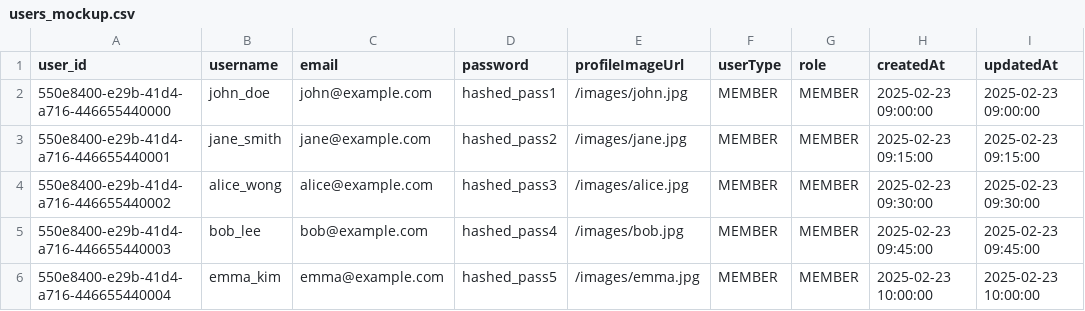
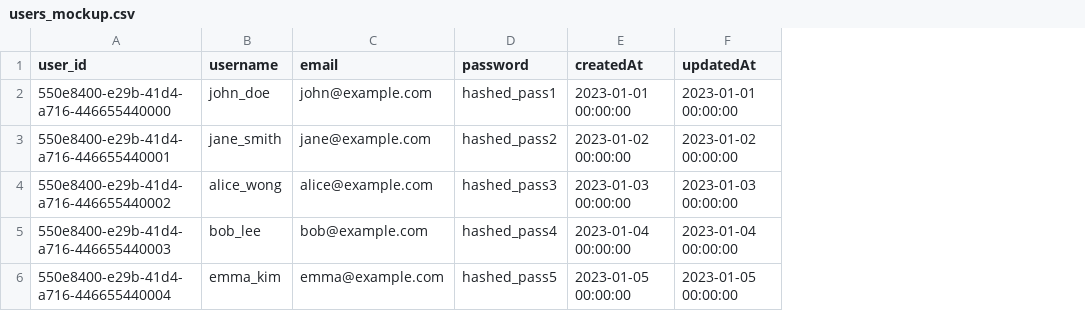
Before and after one commit to TeamKoHong/teamitakaBackend, a CSV file: src/data/users_mockup.csv, drawn as a sheet; removed rows and columns are numbered as before the commit, all else as after; the diff names each change by its address in the sheet, - before the commit and + after, or states it on an @@ line.

Commit message:
🔧 Update MockupData
Update MockupData

```diff
--- a/src/data/users_mockup.csv
+++ b/src/data/users_mockup.csv
-column E (profileImageUrl), rows 2-6: /images/john.jpg | /images/jane.jpg | /images/alice.jpg | /images/bob.jpg | /images/emma.jpg
-column F (userType), rows 2-6: all MEMBER
-column G (role), rows 2-6: all MEMBER
-E2 (createdAt): 2025-02-23 09:00:00
+E2 (createdAt): 2023-01-01 00:00:00
-F2 (updatedAt): 2025-02-23 09:00:00
+F2 (updatedAt): 2023-01-01 00:00:00
-E3 (createdAt): 2025-02-23 09:15:00
+E3 (createdAt): 2023-01-02 00:00:00
-F3 (updatedAt): 2025-02-23 09:15:00
+F3 (updatedAt): 2023-01-02 00:00:00
-E4 (createdAt): 2025-02-23 09:30:00
+E4 (createdAt): 2023-01-03 00:00:00
-F4 (updatedAt): 2025-02-23 09:30:00
+F4 (updatedAt): 2023-01-03 00:00:00
-E5 (createdAt): 2025-02-23 09:45:00
+E5 (createdAt): 2023-01-04 00:00:00
-F5 (updatedAt): 2025-02-23 09:45:00
+F5 (updatedAt): 2023-01-04 00:00:00
-E6 (createdAt): 2025-02-23 10:00:00
+E6 (createdAt): 2023-01-05 00:00:00
-F6 (updatedAt): 2025-02-23 10:00:00
+F6 (updatedAt): 2023-01-05 00:00:00
```
Also changed, not shown: src/data/projects_mockup.csv, src/data/recruitment_mockup.csv, 2 other files.
